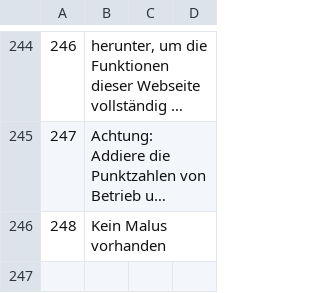
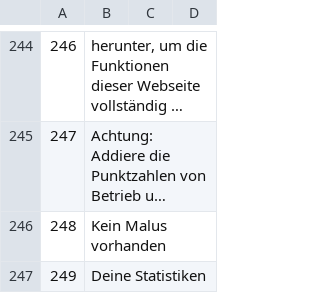
Before and after one commit to baloise/EVA, a CSV file: database/tb_translation.csv, drawn as a sheet; only a part is shown, gaps mark what is left out; long unchanged cells end in ….

```diff
--- a/database/tb_translation.csv
+++ b/database/tb_translation.csv
@@ -246 +246,2 @@
 248;Kein Malus vorhanden;;
+249;Deine Statistiken;;
```
Also changed, not shown: 11 other files.
